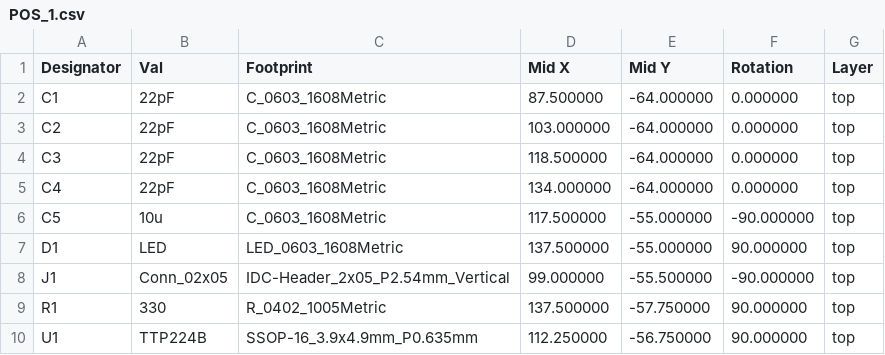
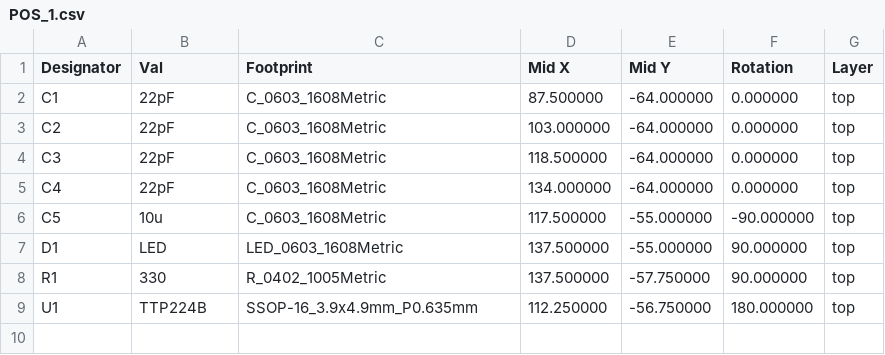
Before and after one commit to darioGg3/TouchSensorPads, a CSV file: 4_Touch_Sensor_Board/Fab/POS_1.csv, drawn as a sheet; removed rows and columns are numbered as before the commit, all else as after; the diff names each change by its address in the sheet, - before the commit and + after, or states it on an @@ line.

```diff
--- a/4_Touch_Sensor_Board/Fab/POS_1.csv
+++ b/4_Touch_Sensor_Board/Fab/POS_1.csv
-row 8: J1 | Conn_02x05 | IDC-Header_2x05_P2.54mm_Vertical | 99.000000 | -55.500000 | -90.000000 | top
-F9 (Rotation): 90.000000
+F9 (Rotation): 180.000000
```
Also changed, not shown: 4_Touch_Sensor_Board/Fab/BOM.csv, 4_Touch_Sensor_Board/Fab/POS.csv, 17 other files.
